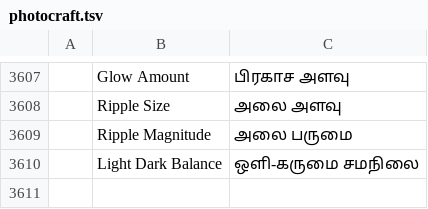
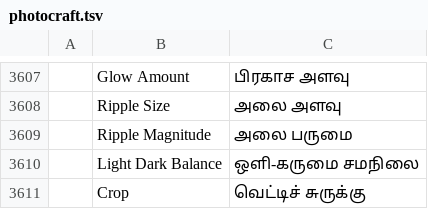
Before and after one commit to newsbaba24x7/craft-i18n, a TSV file: locales/ta/photocraft.tsv, drawn as a sheet; only a part is shown, gaps mark what is left out; the diff names each change by its address in the sheet, - before the commit and + after, or states it on an @@ line.

```diff
--- a/locales/ta/photocraft.tsv
+++ b/locales/ta/photocraft.tsv
+row 3611:  | Crop | வெட்டிச் சுருக்கு
```
